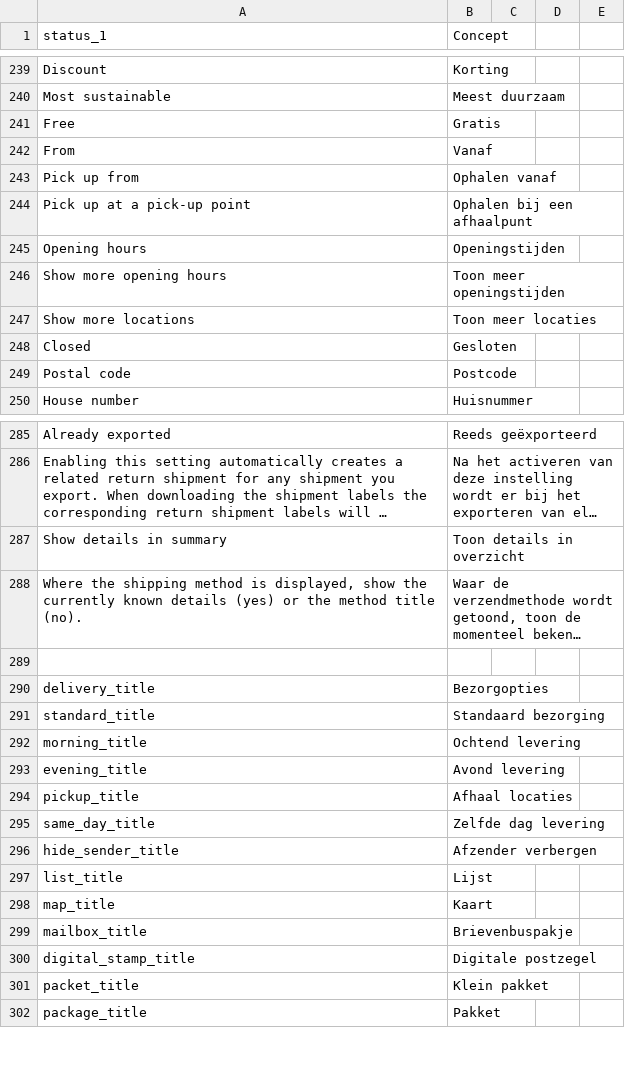
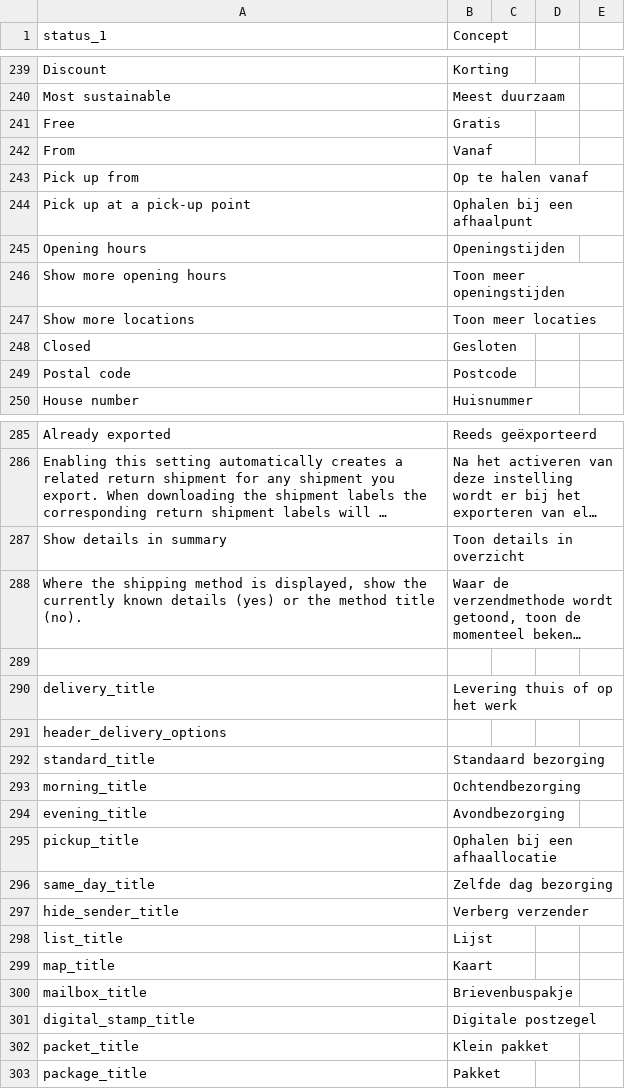
Before and after one commit to myparcelnl/magento, a CSV file: i18n/nl_NL.csv, drawn as a sheet; only a part is shown, gaps mark what is left out; long unchanged cells end in …; the diff covers the shown part only.

```diff
--- a/i18n/nl_NL.csv
+++ b/i18n/nl_NL.csv
@@ -242,3 +242,3 @@ Free,Gratis
 From,Vanaf
-Pick up from,Ophalen vanaf
+Pick up from,Op te halen vanaf
 Pick up at a pick-up point,Ophalen bij een afhaalpunt
@@ -289,9 +289,10 @@ Show details in summary, Toon details in overzicht
 
-delivery_title,Bezorgopties
+delivery_title,Levering thuis of op het werk
+header_delivery_options,
 standard_title,Standaard bezorging
-morning_title,Ochtend levering
-evening_title,Avond levering
-pickup_title,Afhaal locaties
-same_day_title,Zelfde dag levering
-hide_sender_title,Afzender verbergen
+morning_title,Ochtendbezorging
+evening_title,Avondbezorging
+pickup_title,Ophalen bij een afhaallocatie
+same_day_title,Zelfde dag bezorging
+hide_sender_title,Verberg verzender
 list_title,Lijst
```
Also changed, not shown: 12 added rows and 8 edited cells elsewhere in this file, i18n/en_US.csv, i18n/fr_FR.csv, 2 other files.
